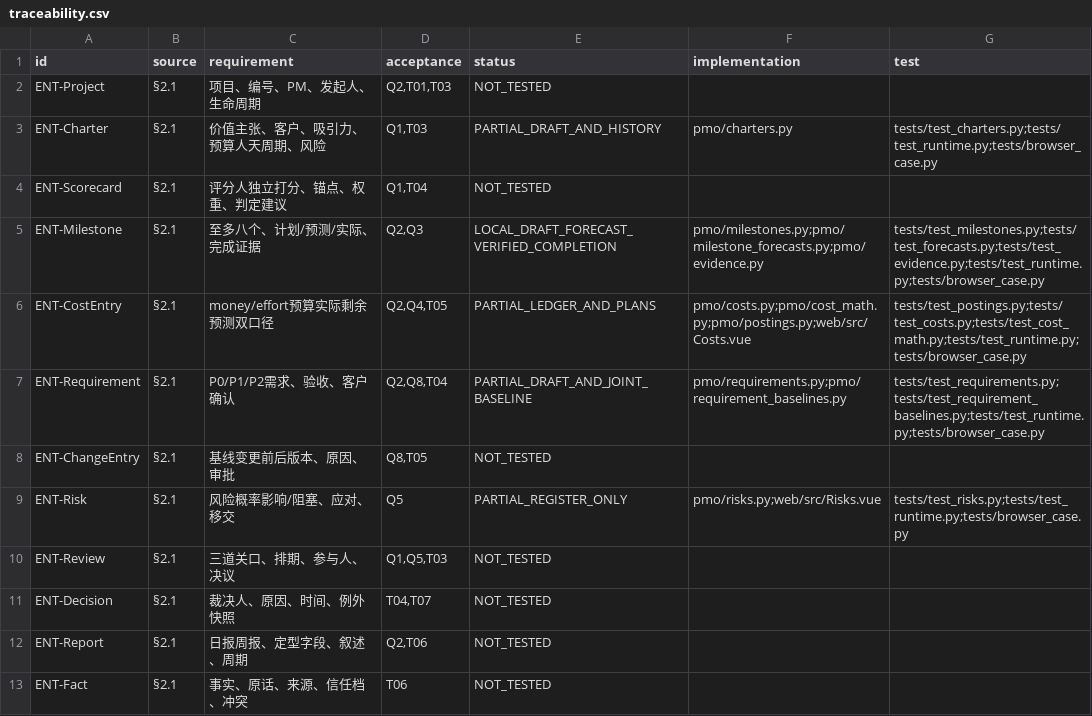
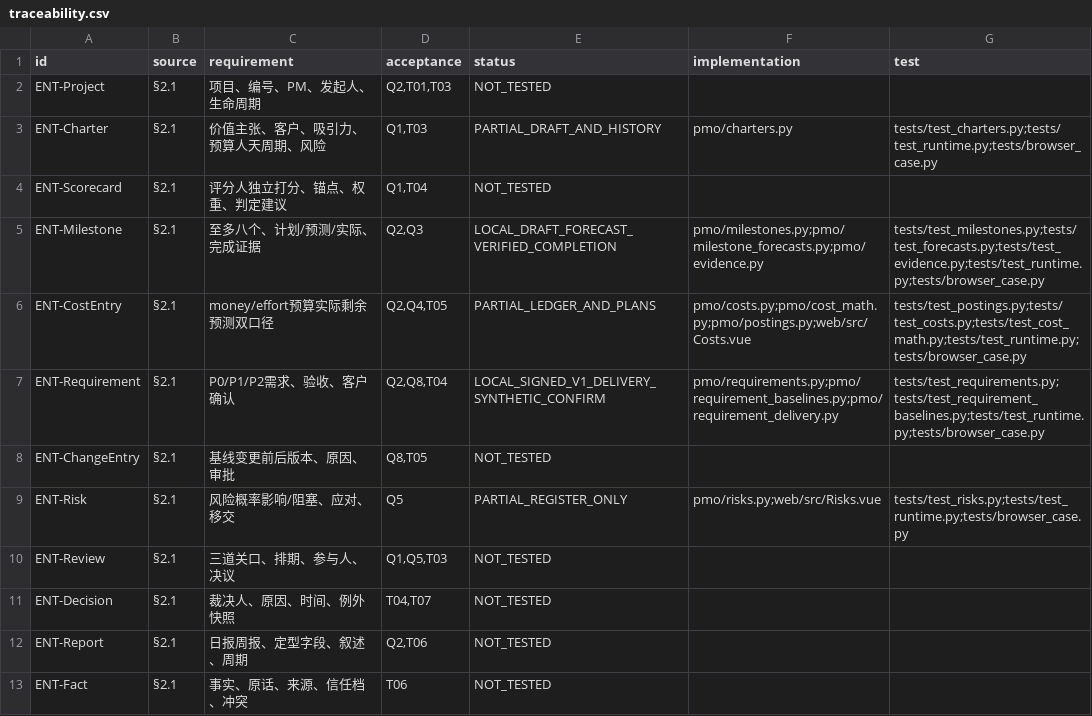
Before and after one commit to Changxin-YR/PM, a CSV file: docs/acceptance/traceability.csv, drawn as a sheet; only a part is shown.

```diff
--- a/docs/acceptance/traceability.csv
+++ b/docs/acceptance/traceability.csv
@@ -6,3 +6,3 @@
 "ENT-CostEntry","§2.1","money/effort预算实际剩余预测双口径","Q2,Q4,T05","PARTIAL_LEDGER_AND_PLANS","pmo/costs.py;pmo/cost_math.py;pmo/postings.py;web/src/Costs.vue","tests/test_postings.py;tests/test_costs.py;tests/test_cost_math.py;tests/test_runtime.py;tests/browser_case.py"
-"ENT-Requirement","§2.1","P0/P1/P2需求、验收、客户确认","Q2,Q8,T04","PARTIAL_DRAFT_AND_JOINT_BASELINE","pmo/requirements.py;pmo/requirement_baselines.py","tests/test_requirements.py;tests/test_requirement_baselines.py;tests/test_runtime.py;tests/browser_case.py"
+"ENT-Requirement","§2.1","P0/P1/P2需求、验收、客户确认","Q2,Q8,T04","LOCAL_SIGNED_V1_DELIVERY_SYNTHETIC_CONFIRM","pmo/requirements.py;pmo/requirement_baselines.py;pmo/requirement_delivery.py","tests/test_requirements.py;tests/test_requirement_baselines.py;tests/test_runtime.py;tests/browser_case.py"
 "ENT-ChangeEntry","§2.1","基线变更前后版本、原因、审批","Q8,T05","NOT_TESTED","",""
```
Also changed, not shown: 20 other files.
